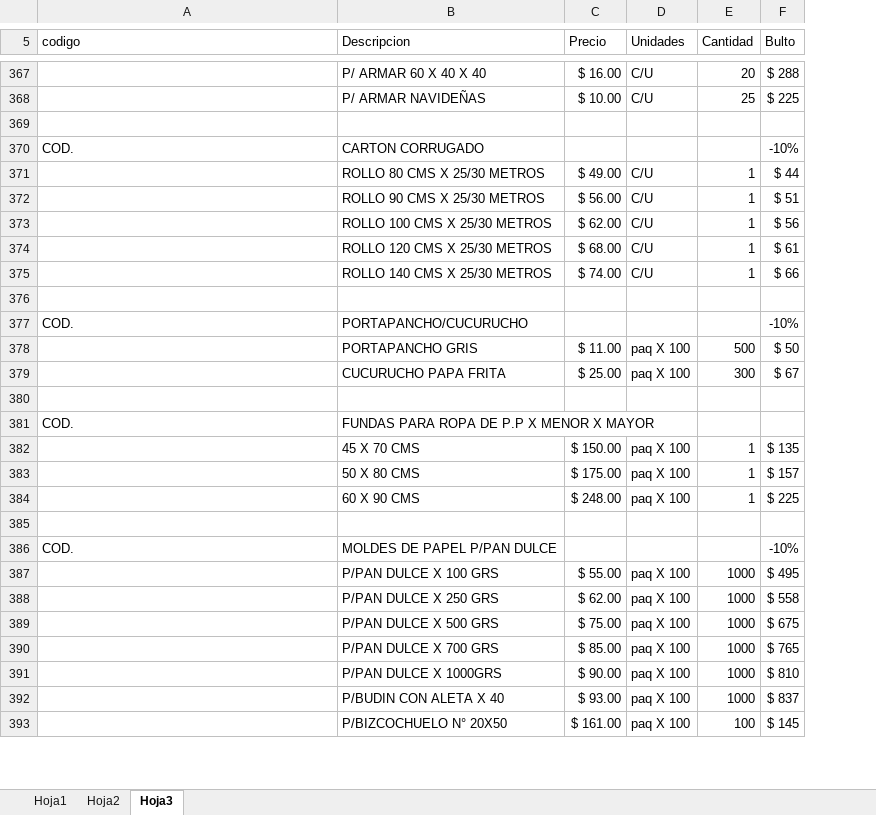
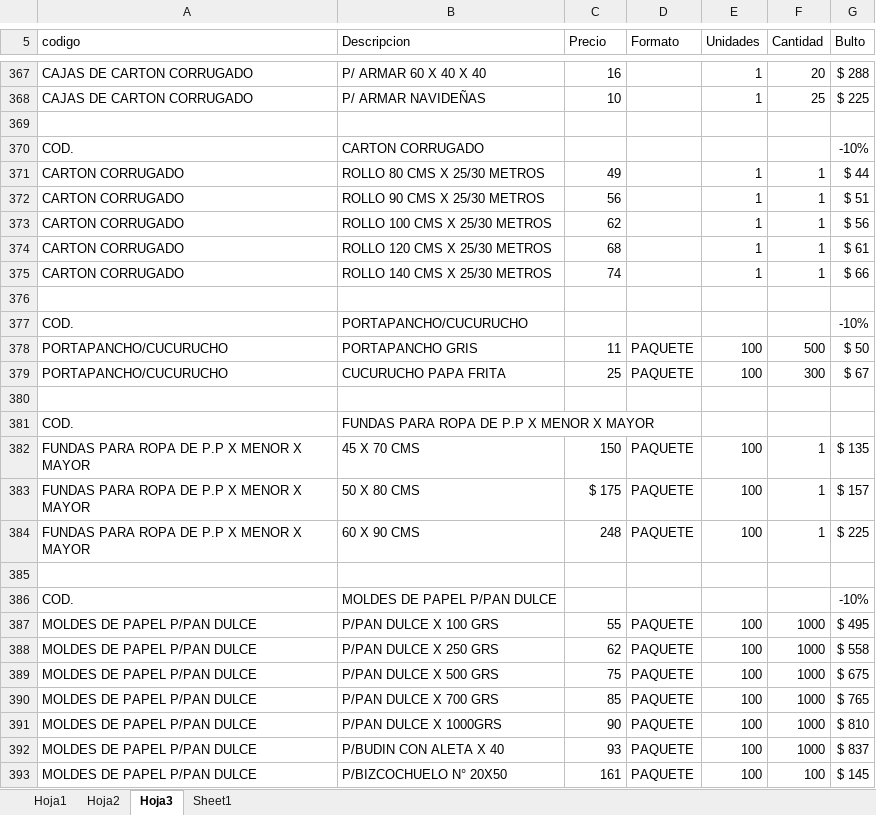
Before and after one commit to Ternopel/ternopel-repo, an Excel workbook: support/papelera.xlsx, sheet Hoja3, drawn as a sheet; only a part is shown, gaps mark what is left out; values as stored, in another font and other column widths than the file's, no cell formats; charts and pictures not drawn; removed rows and columns are numbered as before the commit, all else as after; the diff covers the shown part only; the diff names each change by its address in the sheet, - before the commit and + after, or states it on an @@ line.

```diff
--- a/support/papelera.xlsx (sheet Hoja3)
+++ b/support/papelera.xlsx (sheet Hoja3)
+sheet tab: Sheet1
-column D (Unidades), rows 367-393: C/U | C/U |  |  | C/U | C/U | C/U | C/U | C/U |  |  | paq X 100 | paq X 100 |  |  | paq X 100 | paq X 100 | paq X 100 |  |  | paq X 100 | paq X 100 | paq X 100 | paq X 100 | paq X 100 | paq X 100 | paq X 100
+column D (Formato), rows 378-393: PAQUETE | PAQUETE |  |  | PAQUETE | PAQUETE | PAQUETE |  |  | PAQUETE | PAQUETE | PAQUETE | PAQUETE | PAQUETE | PAQUETE | PAQUETE
+column E (Unidades), rows 367-393: 1 | 1 |  |  | 1 | 1 | 1 | 1 | 1 |  |  | 100 | 100 |  |  | 100 | 100 | 100 |  |  | 100 | 100 | 100 | 100 | 100 | 100 | 100
-A367:A368 (codigo): (empty)
+A367:A368 (codigo): CAJAS DE CARTON CORRUGADO
-C367 (Precio): $ 16.00
+C367 (Precio): 16
-C368 (Precio): $ 10.00
+C368 (Precio): 10
-A371:A375 (codigo): (empty)
+A371:A375 (codigo): CARTON CORRUGADO
-C371 (Precio): $ 49.00
+C371 (Precio): 49
-C372 (Precio): $ 56.00
+C372 (Precio): 56
-C373 (Precio): $ 62.00
+C373 (Precio): 62
-C374 (Precio): $ 68.00
+C374 (Precio): 68
-C375 (Precio): $ 74.00
+C375 (Precio): 74
-A378:A379 (codigo): (empty)
+A378:A379 (codigo): PORTAPANCHO/CUCURUCHO
-C378 (Precio): $ 11.00
+C378 (Precio): 11
-C379 (Precio): $ 25.00
+C379 (Precio): 25
-A382:A384 (codigo): (empty)
+A382:A384 (codigo): FUNDAS PARA ROPA DE P.P X MENOR X MAYOR
-C382 (Precio): $ 150.00
+C382 (Precio): 150
-C383 (Precio): $ 175.00
+C383 (Precio): $ 175
-C384 (Precio): $ 248.00
+C384 (Precio): 248
-A387:A393 (codigo): (empty)
+A387:A393 (codigo): MOLDES DE PAPEL P/PAN DULCE
-C387 (Precio): $ 55.00
+C387 (Precio): 55
-C388 (Precio): $ 62.00
+C388 (Precio): 62
-C389 (Precio): $ 75.00
+C389 (Precio): 75
-C390 (Precio): $ 85.00
+C390 (Precio): 85
-C391 (Precio): $ 90.00
+C391 (Precio): 90
-C392 (Precio): $ 93.00
+C392 (Precio): 93
-C393 (Precio): $ 161.00
+C393 (Precio): 161
```
Also changed, not shown: 710 edited cells elsewhere in this sheet, cell formats, 4 other files.
